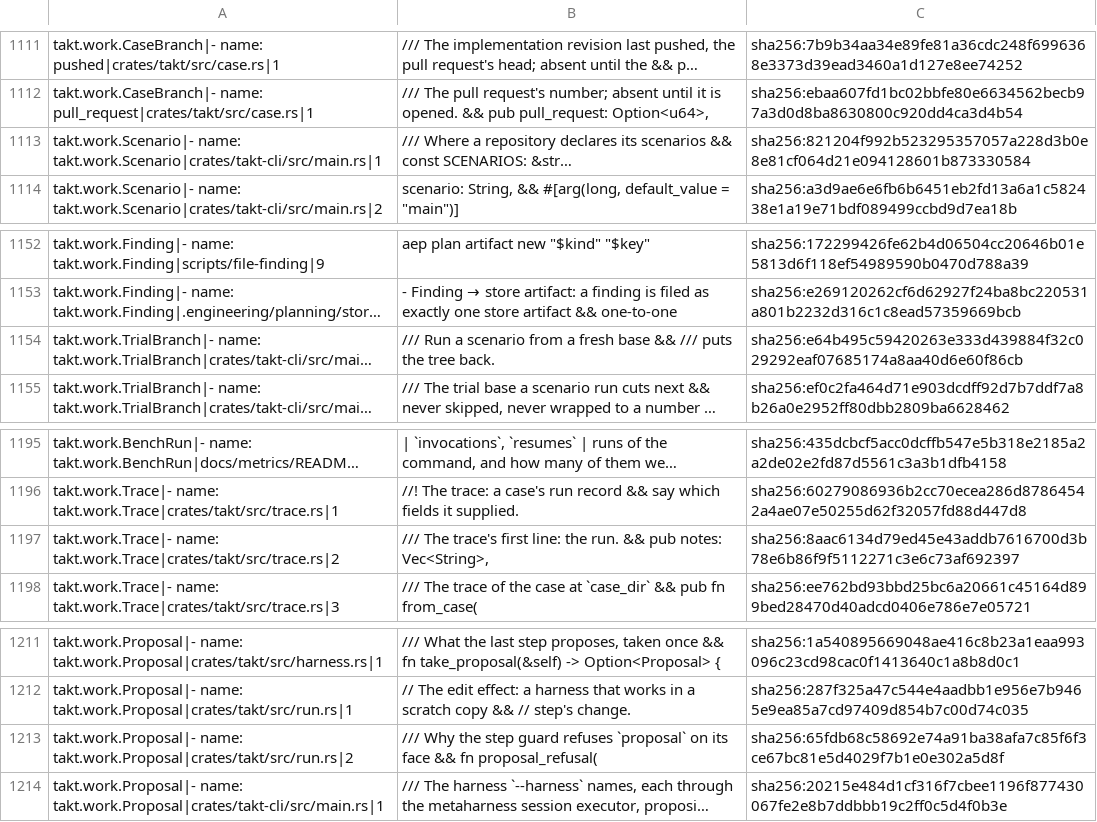
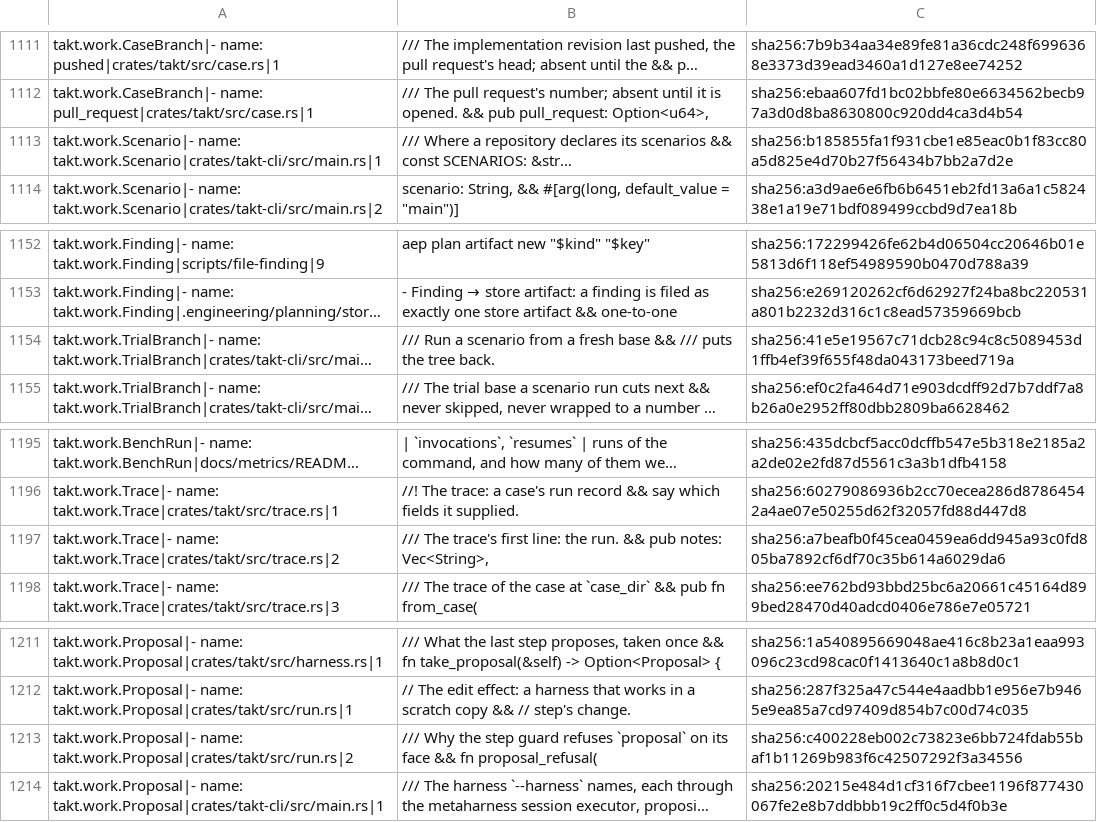
Before and after one commit to beyond10x/takt, a TSV file: ess/domains/takt.citations.tsv, drawn as a sheet; only a part is shown, gaps mark what is left out; long unchanged cells end in …; the diff covers the shown part only; the diff names each change by its address in the sheet, - before the commit and + after, or states it on an @@ line.

```diff
--- a/ess/domains/takt.citations.tsv
+++ b/ess/domains/takt.citations.tsv
-C1113: sha256:821204f992b523295357057a228d3b0e8e81cf064d21e094128601b873330584
+C1113: sha256:b185855fa1f931cbe1e85eac0b1f83cc80a5d825e4d70b27f56434b7bb2a7d2e
-C1154: sha256:e64b495c59420263e333d439884f32c029292eaf07685174a8aa40d6e60f86cb
+C1154: sha256:41e5e19567c71dcb28c94c8c5089453d1ffb4ef39f655f48da043173beed719a
-C1197: sha256:8aac6134d79ed45e43addb7616700d3b78e6b86f9f5112271c3e6c73af692397
+C1197: sha256:a7beafb0f45cea0459ea6dd945a93c0fd805ba7892cf6df70c35b614a6029da6
-C1213: sha256:65fdb68c58692e74a91ba38afa7c85f6f3ce67bc81e5d4029f7b1e0e302a5d8f
+C1213: sha256:c400228eb002c73823e6bb724fdab55baf1b11269b983f6c42507292f3a34556
```
Also changed, not shown: 14 edited cells elsewhere in this file, 1 other file.
